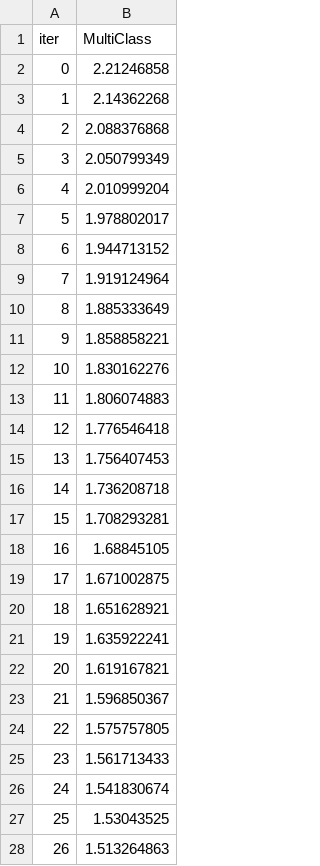
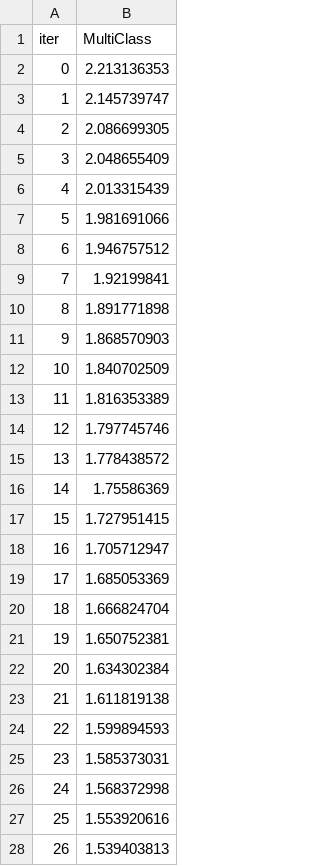
Before and after one commit to RafaWanner/Topicos-em-Engenharia, a TSV file: Atividade02/catboost_info/learn_error.tsv, drawn as a sheet; only a part is shown; the diff covers the shown part only.

Commit message:
fix: lightgbm e catboost, agora ta melhor nos dados cnpq

```diff
--- a/Atividade02/catboost_info/learn_error.tsv
+++ b/Atividade02/catboost_info/learn_error.tsv
@@ -1,28 +1,28 @@
 iter	MultiClass
-0	2.21246858
-1	2.14362268
-2	2.088376868
-3	2.050799349
-4	2.010999204
-5	1.978802017
-6	1.944713152
-7	1.919124964
-8	1.885333649
-9	1.858858221
-10	1.830162276
-11	1.806074883
-12	1.776546418
-13	1.756407453
-14	1.736208718
-15	1.708293281
-16	1.68845105
-17	1.671002875
-18	1.651628921
-19	1.635922241
-20	1.619167821
-21	1.596850367
-22	1.575757805
-23	1.561713433
-24	1.541830674
-25	1.53043525
-26	1.513264863
+0	2.213136353
+1	2.145739747
+2	2.086699305
+3	2.048655409
+4	2.013315439
+5	1.981691066
+6	1.946757512
+7	1.92199841
+8	1.891771898
+9	1.868570903
+10	1.840702509
+11	1.816353389
+12	1.797745746
+13	1.778438572
+14	1.75586369
+15	1.727951415
+16	1.705712947
+17	1.685053369
+18	1.666824704
+19	1.650752381
+20	1.634302384
+21	1.611819138
+22	1.599894593
+23	1.585373031
+24	1.568372998
+25	1.553920616
+26	1.539403813
```
Also changed, not shown: 173 edited cells elsewhere in this file, Atividade02/catboost_info/time_left.tsv, 3 other files.
